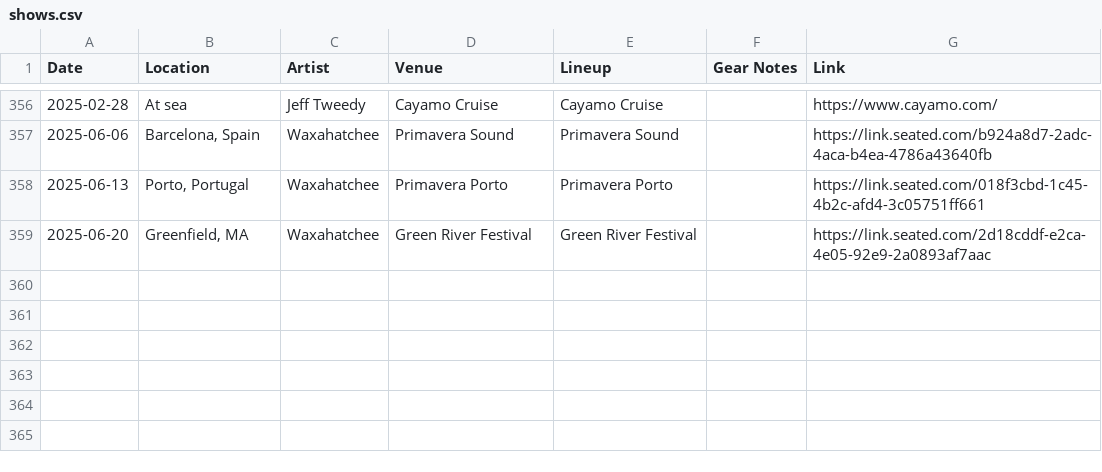
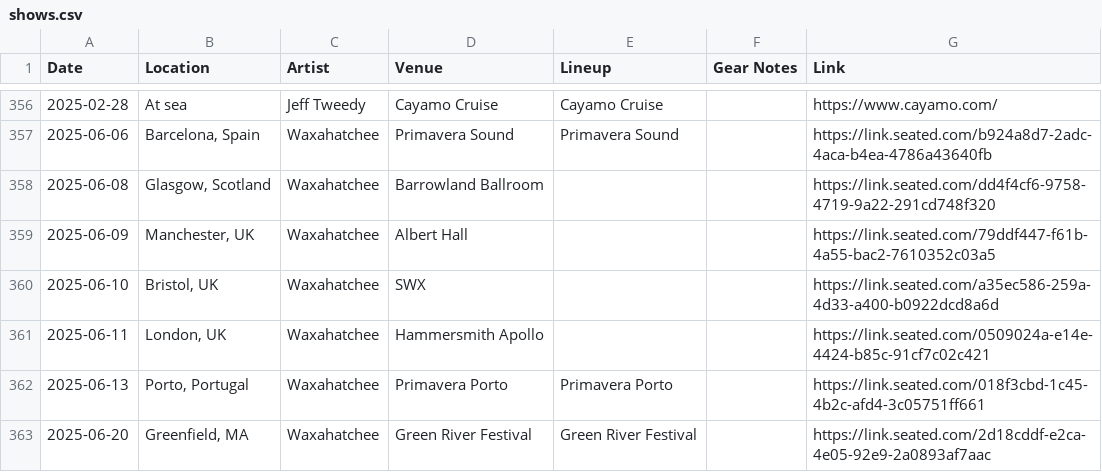
Before and after one commit to spencertweedy/spencertweedy.com, a CSV file: _data/shows.csv, drawn as a sheet; only a part is shown, gaps mark what is left out.

Commit message:
add shows

```diff
--- a/_data/shows.csv
+++ b/_data/shows.csv
@@ -357,2 +357,6 @@ Date,Location,Artist,Venue,Lineup,Gear Notes,Link
 2025-06-06,"Barcelona, Spain",Waxahatchee,Primavera Sound,"Primavera Sound","",https://link.seated.com/b924a8d7-2adc-4aca-b4ea-4786a43640fb
+2025-06-08,"Glasgow, Scotland",Waxahatchee,Barrowland Ballroom,"","",https://link.seated.com/dd4f4cf6-9758-4719-9a22-291cd748f320
+2025-06-09,"Manchester, UK",Waxahatchee,Albert Hall,"","",https://link.seated.com/79ddf447-f61b-4a55-bac2-7610352c03a5
+2025-06-10,"Bristol, UK",Waxahatchee,SWX,"","",https://link.seated.com/a35ec586-259a-4d33-a400-b0922dcd8a6d
+2025-06-11,"London, UK",Waxahatchee,Hammersmith Apollo,"","",https://link.seated.com/0509024a-e14e-4424-b85c-91cf7c02c421
 2025-06-13,"Porto, Portugal",Waxahatchee,Primavera Porto,"Primavera Porto","",https://link.seated.com/018f3cbd-1c45-4b2c-afd4-3c05751ff661
```
